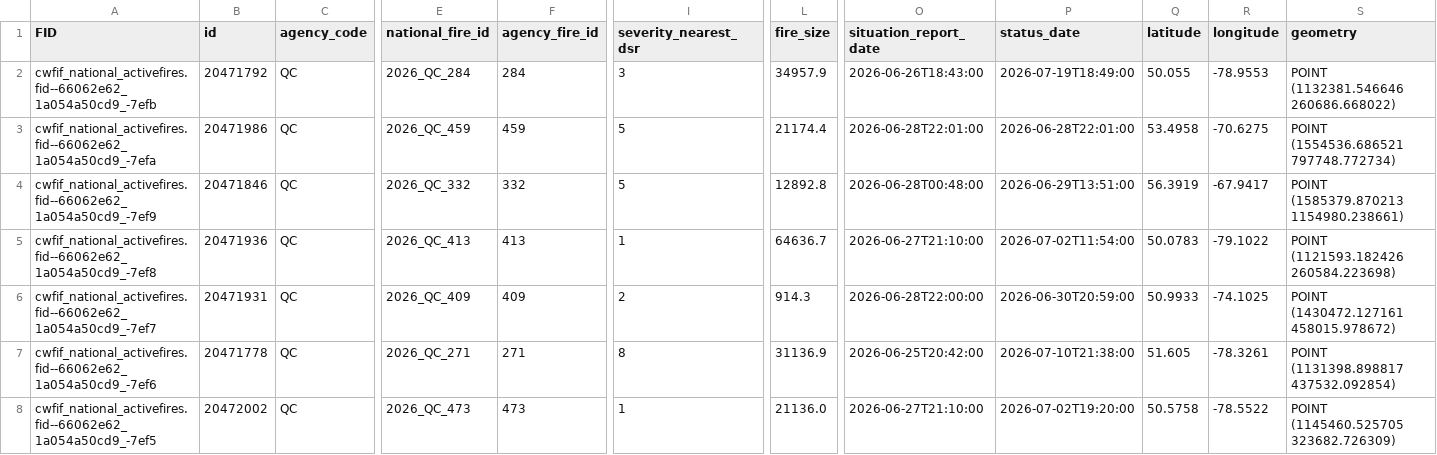
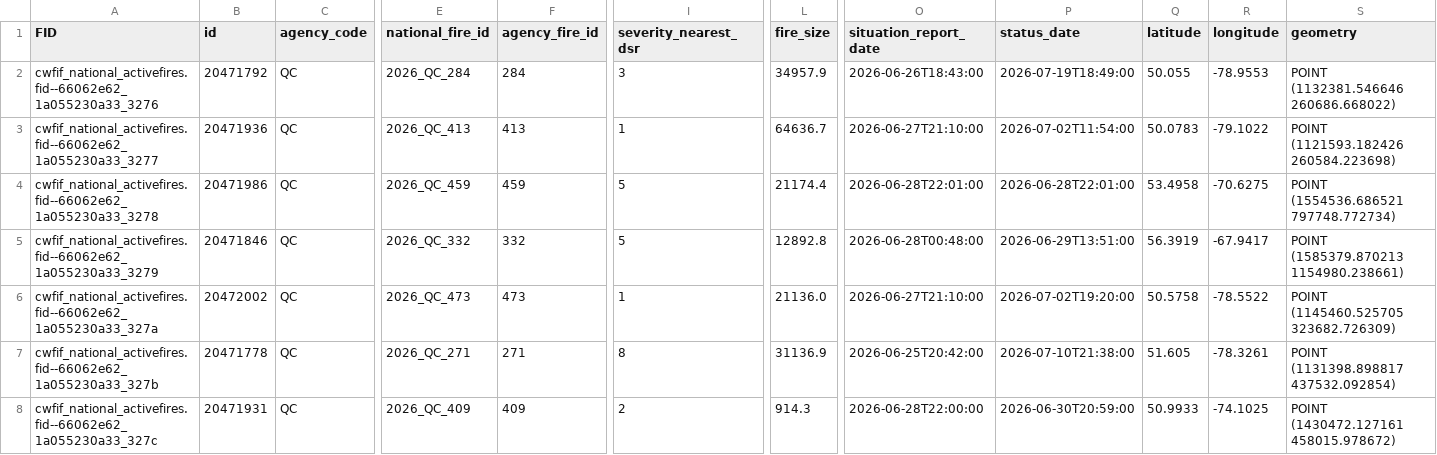
Before and after one commit to jagius/cda-air-quality-compiler, a CSV file: docs/active_fires_qc.csv, drawn as a sheet; only a part is shown, gaps mark what is left out; removed rows and columns are numbered as before the commit, all else as after; rows hold the shown columns only; the diff covers the shown part only; the diff names each change by its address in the sheet, - before the commit and + after, or states it on an @@ line.

```diff
--- a/docs/active_fires_qc.csv
+++ b/docs/active_fires_qc.csv
-A2 (FID): cwfif_national_activefires.fid--66062e62_1a054a50cd9_-7efb
+A2 (FID): cwfif_national_activefires.fid--66062e62_1a055230a33_3276
+row 3: cwfif_national_activefires.fid--66062e62_1a055230a33_3277 | 20471936 | QC | 2026_QC_413 | 413 | 1 | 64636.7 | 2026-06-27T21:10:00 | 2026-07-02T11:54:00 | 50.0783 | -79.1022 | POINT (1121593.182426 260584.223698)
-A4 (FID): cwfif_national_activefires.fid--66062e62_1a054a50cd9_-7efa
+A4 (FID): cwfif_national_activefires.fid--66062e62_1a055230a33_3278
-A5 (FID): cwfif_national_activefires.fid--66062e62_1a054a50cd9_-7ef9
+A5 (FID): cwfif_national_activefires.fid--66062e62_1a055230a33_3279
-A6 (FID): cwfif_national_activefires.fid--66062e62_1a054a50cd9_-7ef8
+A6 (FID): cwfif_national_activefires.fid--66062e62_1a055230a33_327a
-B6 (id): 20471936
+B6 (id): 20472002
-E6 (national_fire_id): 2026_QC_413
+E6 (national_fire_id): 2026_QC_473
-F6 (agency_fire_id): 413
+F6 (agency_fire_id): 473
-L6 (fire_size): 64636.7
+L6 (fire_size): 21136.0
-P6 (status_date): 2026-07-02T11:54:00
+P6 (status_date): 2026-07-02T19:20:00
-Q6 (latitude): 50.0783
+Q6 (latitude): 50.5758
-R6 (longitude): -79.1022
+R6 (longitude): -78.5522
-S6 (geometry): POINT (1121593.182426 260584.223698)
+S6 (geometry): POINT (1145460.525705 323682.726309)
-row 6: cwfif_national_activefires.fid--66062e62_1a054a50cd9_-7ef7 | 20471931 | QC | 2026_QC_409 | 409 | 2 | 914.3 | 2026-06-28T22:00:00 | 2026-06-30T20:59:00 | 50.9933 | -74.1025 | POINT (1430472.127161 458015.978672)
-A7 (FID): cwfif_national_activefires.fid--66062e62_1a054a50cd9_-7ef6
+A7 (FID): cwfif_national_activefires.fid--66062e62_1a055230a33_327b
-A8 (FID): cwfif_national_activefires.fid--66062e62_1a054a50cd9_-7ef5
+A8 (FID): cwfif_national_activefires.fid--66062e62_1a055230a33_327c
-B8 (id): 20472002
+B8 (id): 20471931
-E8 (national_fire_id): 2026_QC_473
+E8 (national_fire_id): 2026_QC_409
-F8 (agency_fire_id): 473
+F8 (agency_fire_id): 409
-I8 (severity_nearest_dsr): 1
+I8 (severity_nearest_dsr): 2
-L8 (fire_size): 21136.0
+L8 (fire_size): 914.3
-O8 (situation_report_date): 2026-06-27T21:10:00
+O8 (situation_report_date): 2026-06-28T22:00:00
-P8 (status_date): 2026-07-02T19:20:00
+P8 (status_date): 2026-06-30T20:59:00
-Q8 (latitude): 50.5758
+Q8 (latitude): 50.9933
-R8 (longitude): -78.5522
+R8 (longitude): -74.1025
-S8 (geometry): POINT (1145460.525705 323682.726309)
+S8 (geometry): POINT (1430472.127161 458015.978672)
```
Also changed, not shown: 1 added row, 1 removed row and 49 edited cells elsewhere in this file, docs/active_fires.csv, docs/active_fires_nt.csv, 7 other files.
